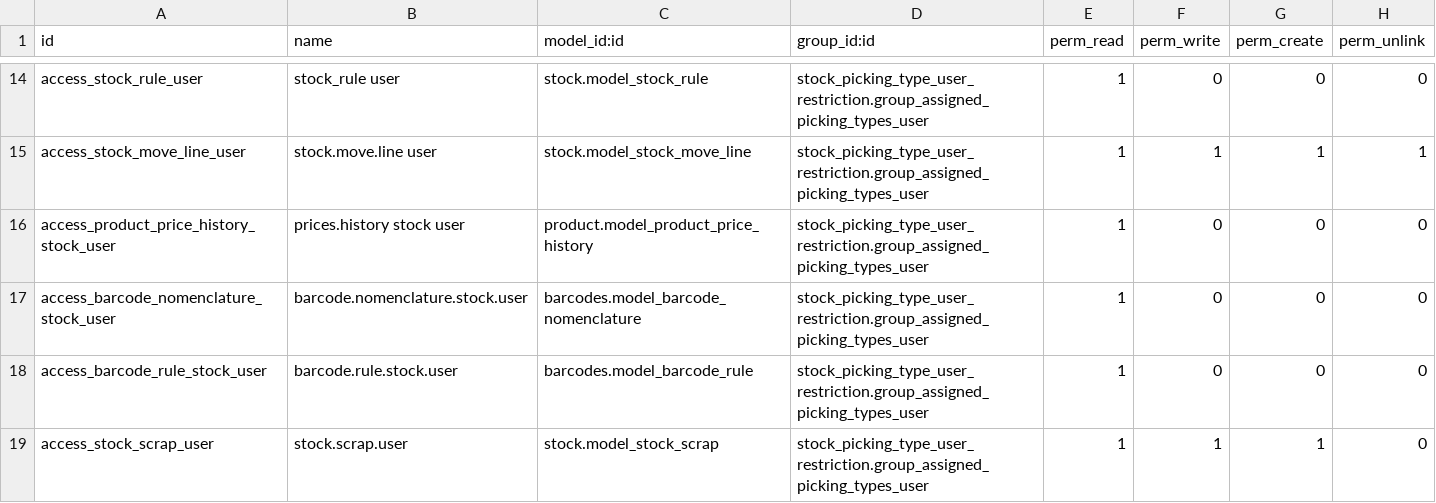
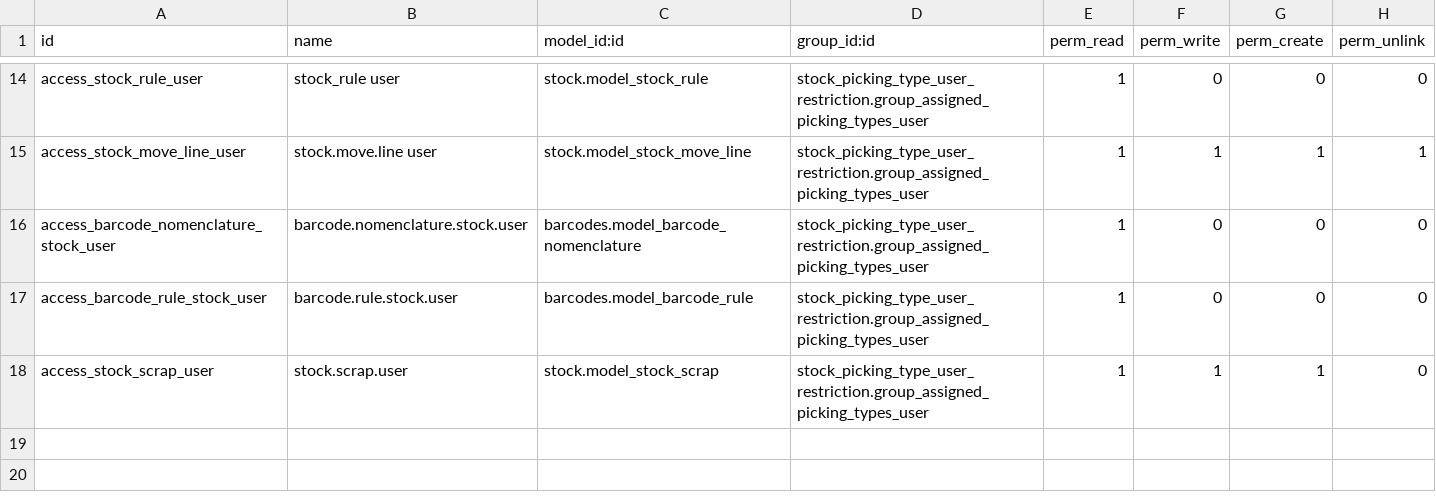
Before and after one commit to BADEP/stock-logistics-warehouse, a CSV file: stock_picking_type_user_restriction/security/ir.model.access.csv, drawn as a sheet; only a part is shown, gaps mark what is left out; the diff names each change by its address in the sheet, - before the commit and + after, or states it on an @@ line.

```diff
--- a/stock_picking_type_user_restriction/security/ir.model.access.csv
+++ b/stock_picking_type_user_restriction/security/ir.model.access.csv
-row 16: access_product_price_history_stock_user | prices.history stock user | product.model_product_price_history | stock_picking_type_user_restriction.group_assigned_picking_types_user | 1 | 0 | 0 | 0
```
Also changed, not shown: 2 other files.
